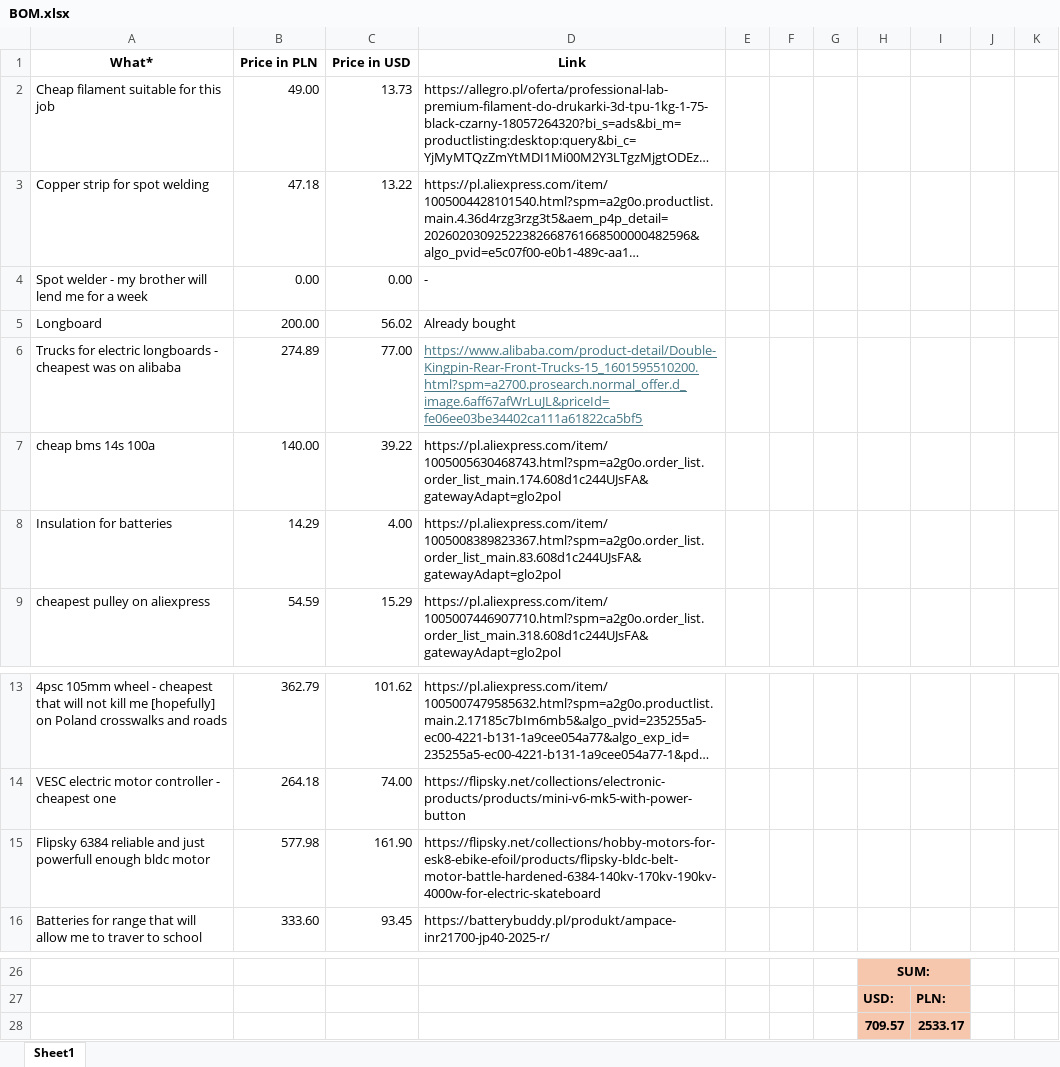
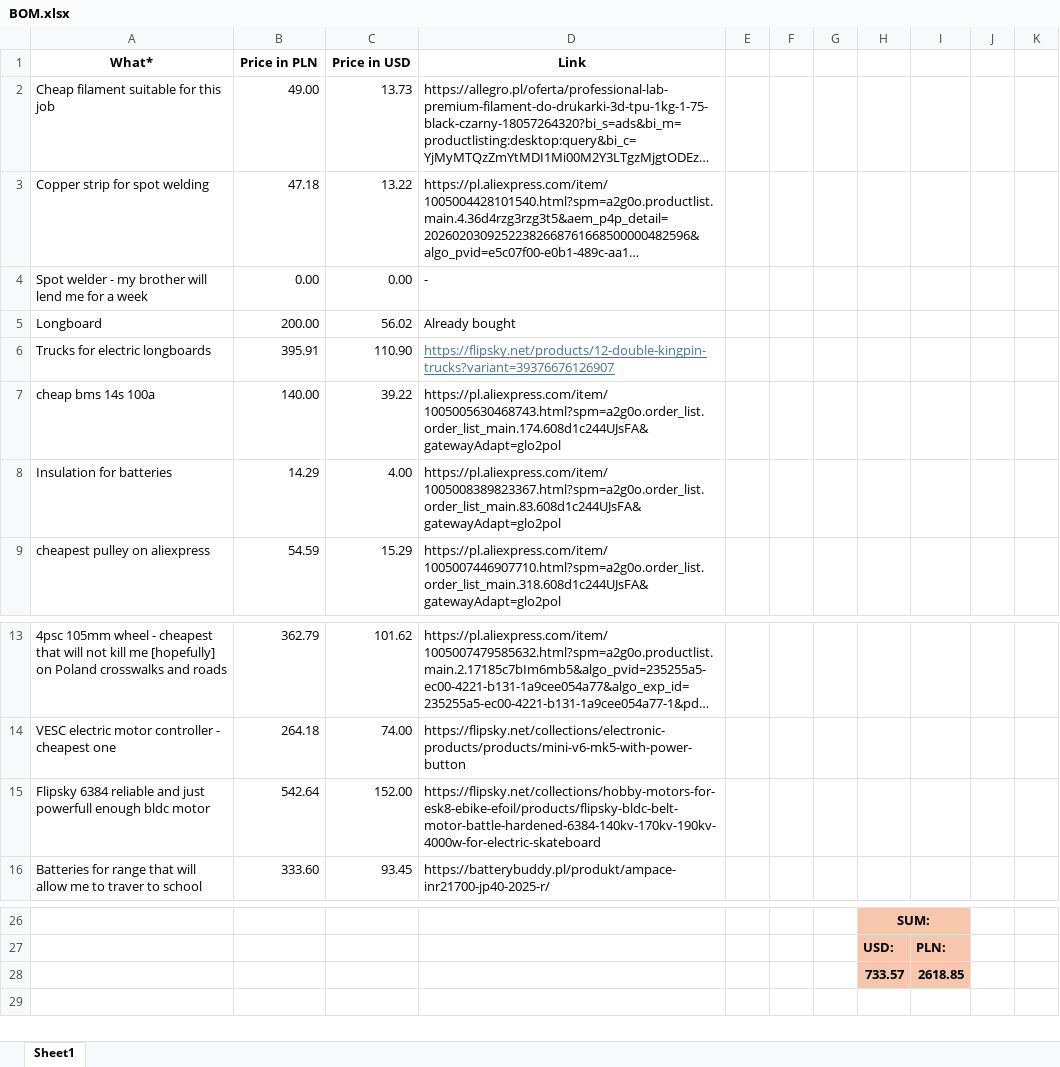
Before and after one commit to Tacot3589/diy-esk8, an Excel workbook: BOM.xlsx, sheet Sheet1, drawn as a sheet; only a part is shown, gaps mark what is left out; long unchanged cells end in …; values as stored, in another font and other column widths than the file's, no borders; removed rows and columns are numbered as before the commit, all else as after; the diff names each change by its address in the sheet, - before the commit and + after, or states it on an @@ line.

```diff
--- a/BOM.xlsx (sheet Sheet1)
+++ b/BOM.xlsx (sheet Sheet1)
-row 6: Trucks for electric longboards - cheapest was on alibaba | 274.89 | 77.00 | https://www.alibaba.com/product-detail/Double-Kingpin-Rear-Front-Trucks-15_1601595510200.html?spm=a2700.prosearch.normal_offer.d_image.6aff67afWrLuJL&priceId=fe06ee03be34402ca111a61822ca5bf5
+row 6: Trucks for electric longboards | 395.91 | 110.90 | https://flipsky.net/products/12-double-kingpin-trucks?variant=39376676126907
-B15 (Price in PLN): 577.98
+B15 (Price in PLN): 542.64
-C15 (Price in USD): 161.90
+C15 (Price in USD): 152.00
-row 28:  |  |  |  |  |  |  | 709.57 | 2533.17
+row 28:  |  |  |  |  |  |  | 733.57 | 2618.85
```
Also changed, not shown: 1 other file.
